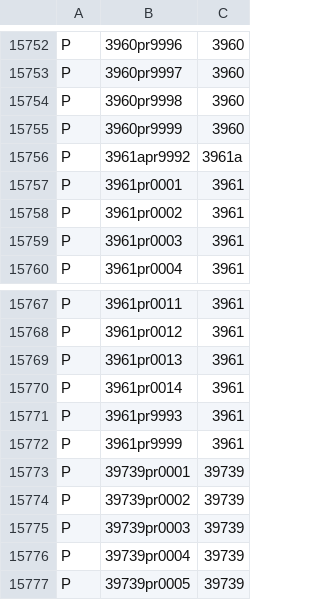
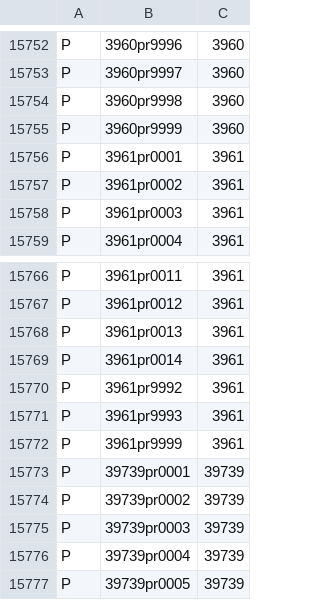
Before and after one commit to ojuuji/rbmerge, a CSV file: tables/rbm_part_relationships.csv, drawn as a sheet; only a part is shown, gaps mark what is left out; removed rows and columns are numbered as before the commit, all else as after; the diff names each change by its address in the sheet, - before the commit and + after, or states it on an @@ line.

```diff
--- a/tables/rbm_part_relationships.csv
+++ b/tables/rbm_part_relationships.csv
-row 15756: P | 3961apr9992 | 3961a
+row 15770: P | 3961pr9992 | 3961
```
